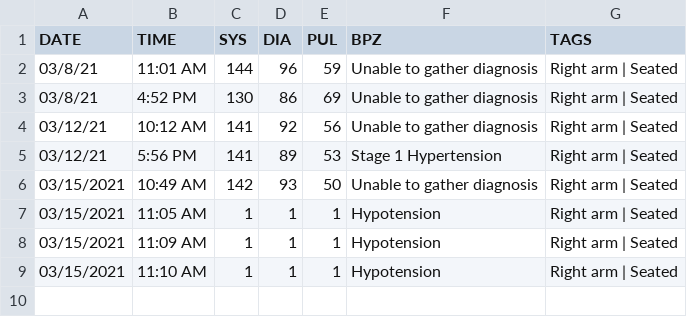
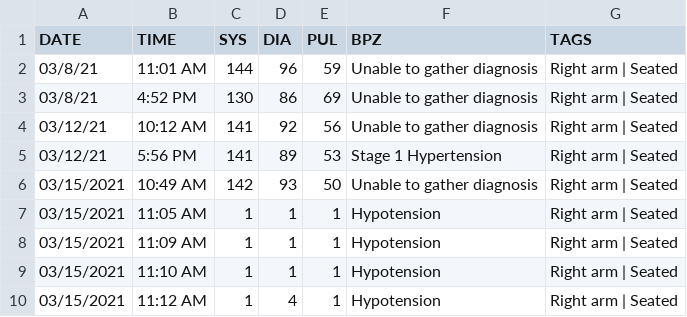
Before and after one commit to austin-engle/bloodPressureAverage, a CSV file: BloodPressure.csv, drawn as a sheet; the diff names each change by its address in the sheet, - before the commit and + after, or states it on an @@ line.

Commit message:
commit after blood pressure reading: 03/15/2021 11:12 AM

```diff
--- a/BloodPressure.csv
+++ b/BloodPressure.csv
+row 10: 03/15/2021 | 11:12 AM | 1 | 4 | 1 | Hypotension | Right arm | Seated
```
Also changed, not shown: 1 other file.
